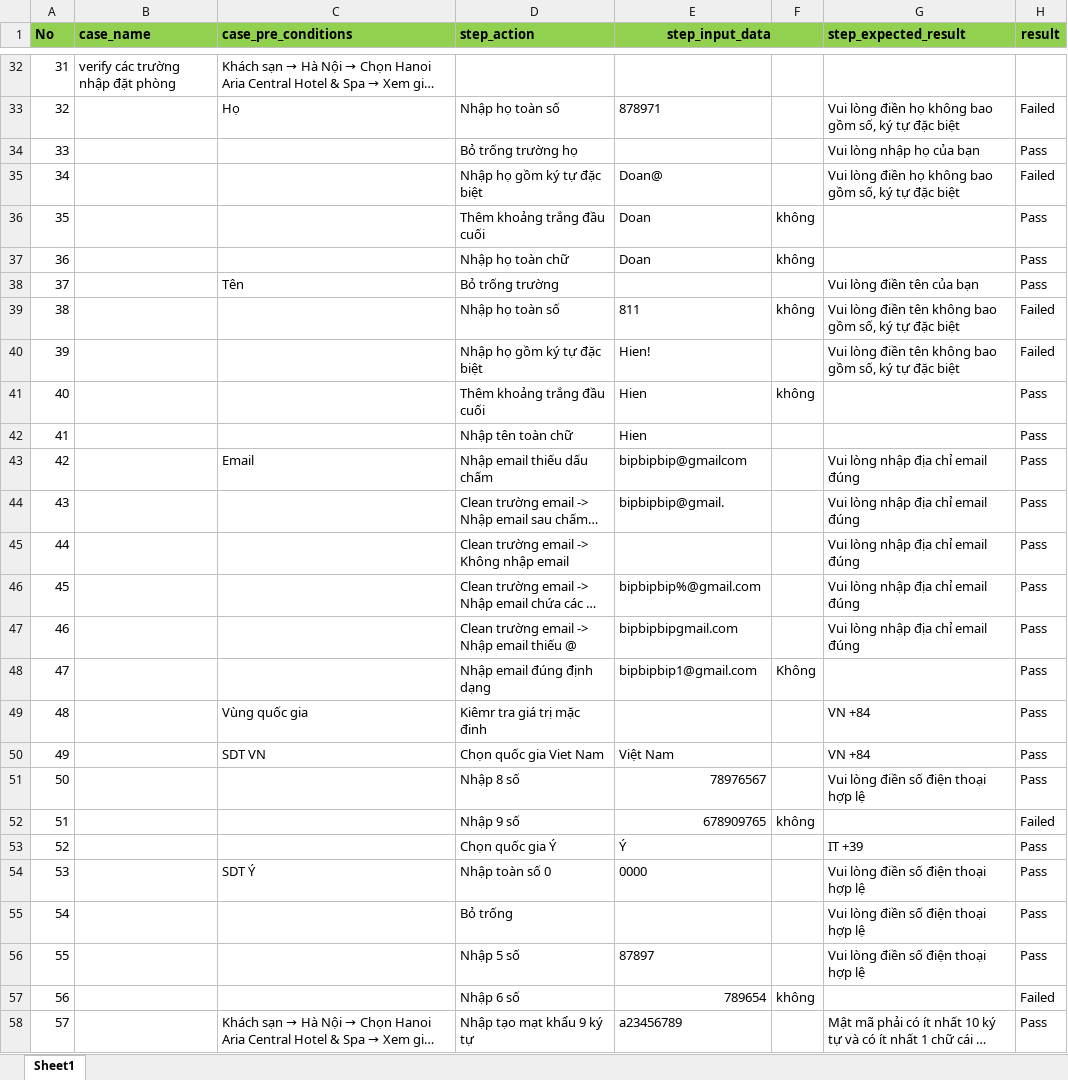
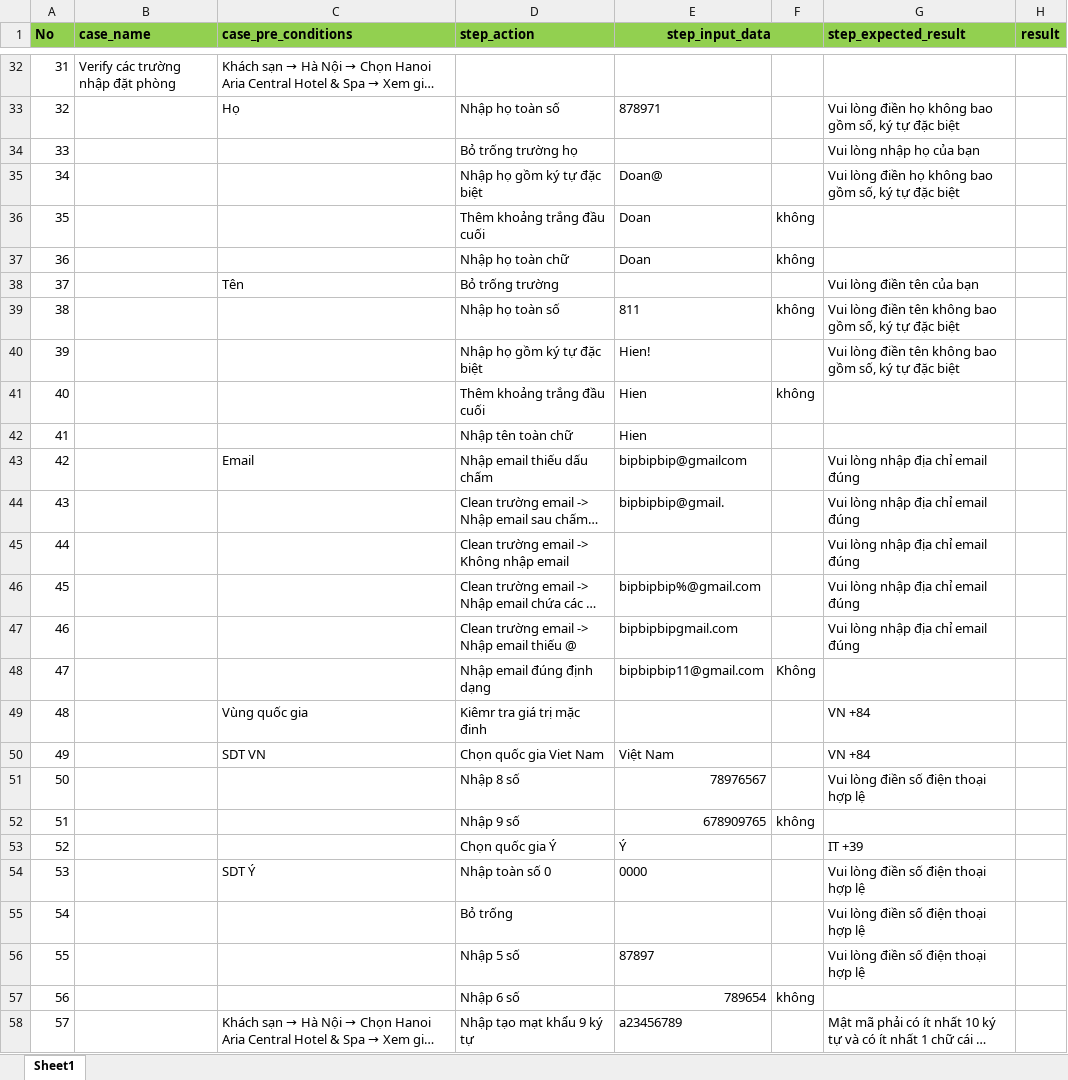
Before and after one commit to Hien-144/appium_test, an Excel workbook: test.xlsx, sheet Sheet1, drawn as a sheet; only a part is shown, gaps mark what is left out; long unchanged cells end in …; values as stored, in another font and other column widths than the file's, no borders; the diff covers the shown part only; the diff names each change by its address in the sheet, - before the commit and + after, or states it on an @@ line.

```diff
--- a/test.xlsx (sheet Sheet1)
+++ b/test.xlsx (sheet Sheet1)
-B32 (case_name): verify các trường nhập đặt phòng
+B32 (case_name): Verify các trường nhập đặt phòng
-H33 (result): Failed
+H33 (result): (empty)
-H34 (result): Pass
+H34 (result): (empty)
-H35 (result): Failed
+H35 (result): (empty)
-H36:H38 (result): Pass
+H36:H38 (result): (empty)
-H39:H40 (result): Failed
+H39:H40 (result): (empty)
-H41:H51 (result): Pass
+H41:H51 (result): (empty)
-E48 (step_input_data): bipbipbip1@gmail.com
+E48 (step_input_data): bipbipbip11@gmail.com
-H52 (result): Failed
+H52 (result): (empty)
-H53:H56 (result): Pass
+H53:H56 (result): (empty)
-H57 (result): Failed
+H57 (result): (empty)
-H58 (result): Pass
+H58 (result): (empty)
```
Also changed, not shown: 6 added rows, 44 removed rows and 65 edited cells elsewhere in this sheet, 38 other files.
